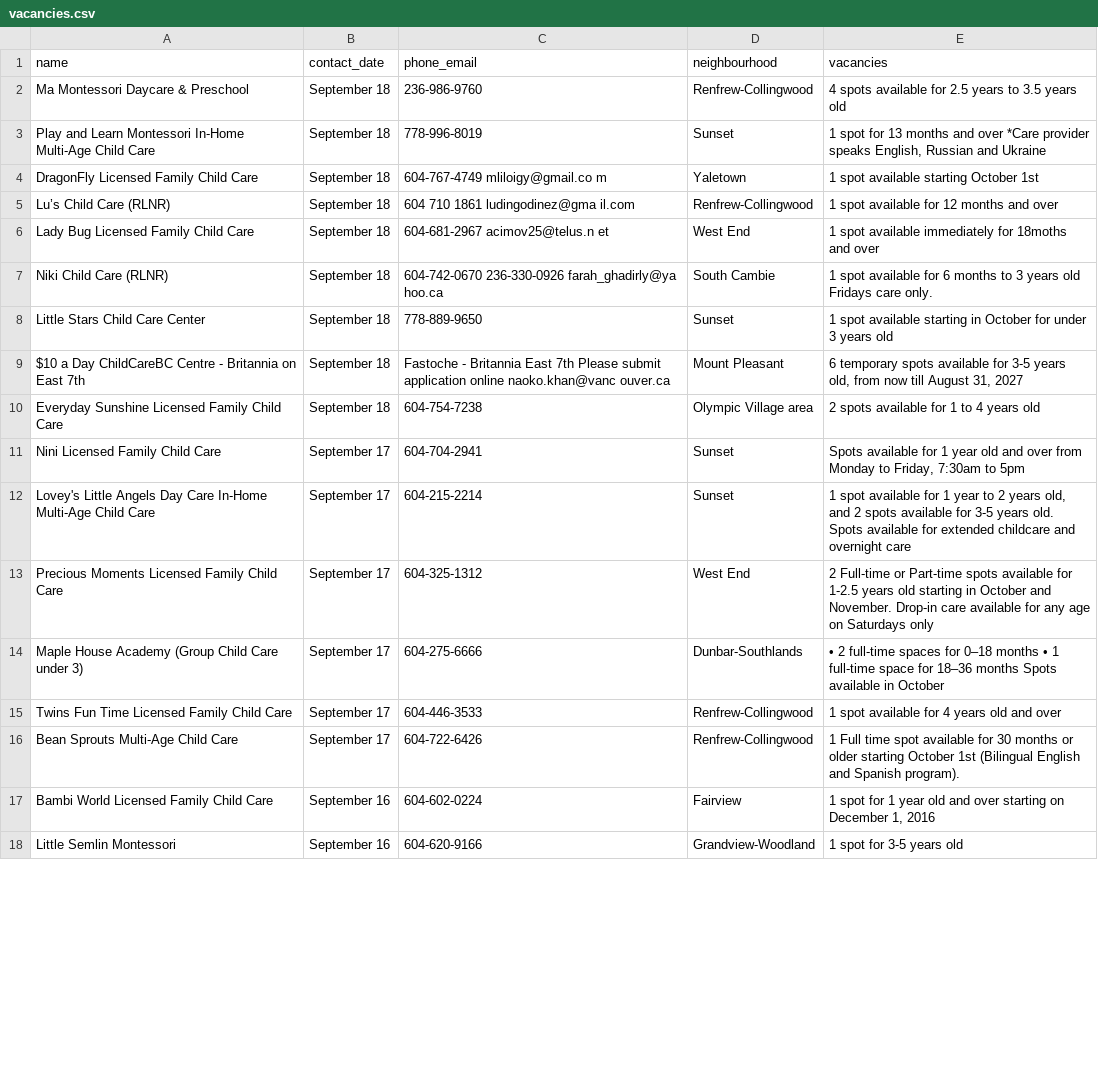
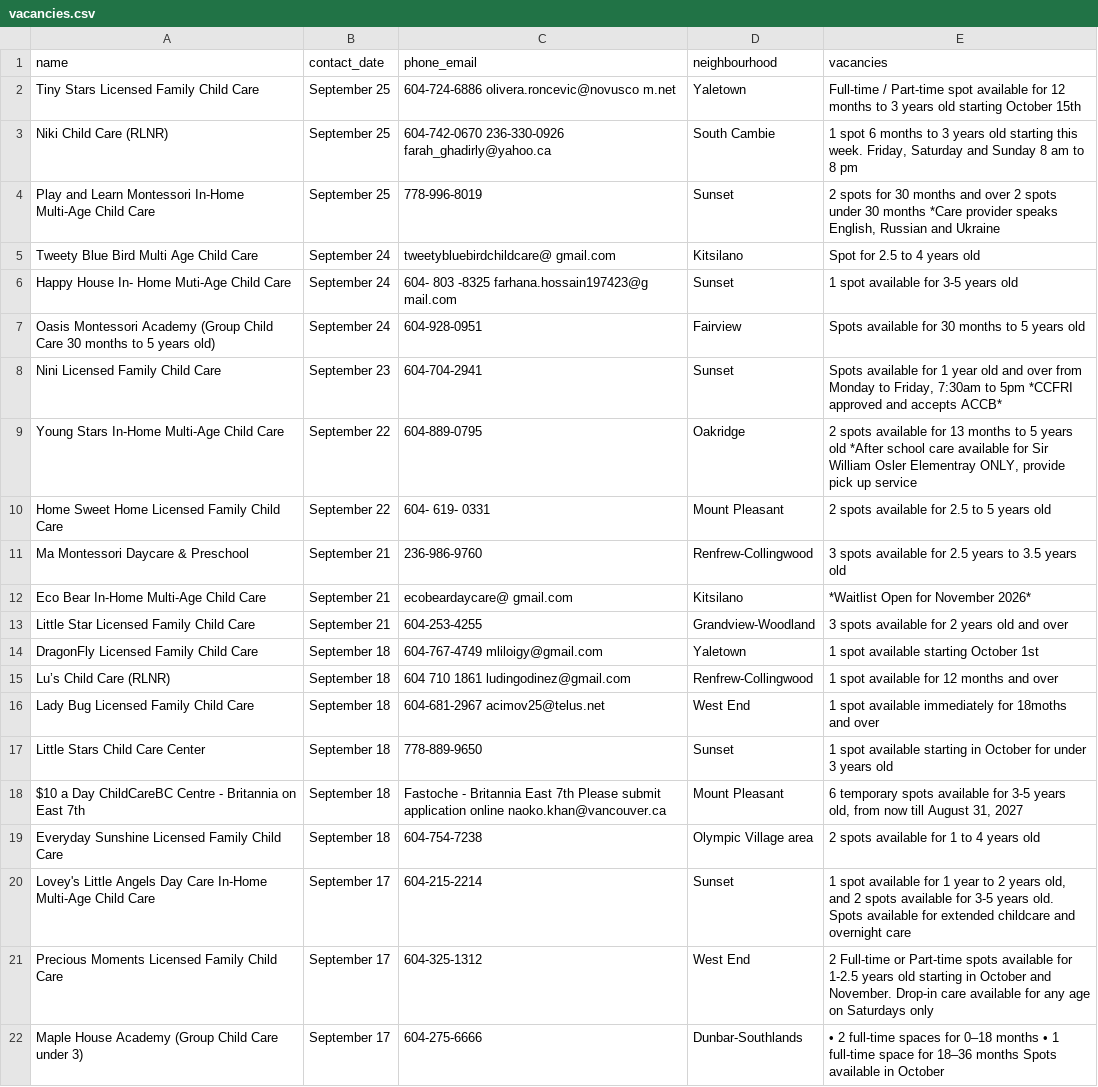
Before and after one commit to yzhong52/Vancouver-Daycare, a CSV file: processed_data/vacancies.csv, drawn as a sheet; only a part is shown; the shorter side is filled out with more unchanged rows; the diff covers the shown part only.

```diff
--- a/processed_data/vacancies.csv
+++ b/processed_data/vacancies.csv
@@ -1,12 +1,20 @@
 name,contact_date,phone_email,neighbourhood,vacancies
-Ma Montessori Daycare & Preschool,September 18,236-986-9760,Renfrew-Collingwood,4 spots available for 2.5 years to 3.5 years old
-Play and Learn Montessori In-Home Multi-Age Child Care,September 18,778-996-8019,Sunset,"1 spot for 13 months and over *Care provider speaks English, Russian and Ukraine"
-DragonFly Licensed Family Child Care,September 18,604-767-4749 mliloigy@gmail.co m,Yaletown,1 spot available starting October 1st
-Lu’s Child Care (RLNR),September 18,604 710 1861 ludingodinez@gma il.com,Renfrew-Collingwood,1 spot available for 12 months and over
-Lady Bug Licensed Family Child Care,September 18,604-681-2967 acimov25@telus.n et,West End,1 spot available immediately for 18moths and over
-Niki Child Care (RLNR),September 18,604-742-0670 236-330-0926 farah_ghadirly@ya hoo.ca,South Cambie,1 spot available for 6 months to 3 years old Fridays care only.
+Tiny Stars Licensed Family Child Care,September 25,604-724-6886 olivera.roncevic@novusco m.net,Yaletown,Full-time / Part-time spot available for 12 months to 3 years old starting October 15th
+Niki Child Care (RLNR),September 25,604-742-0670 236-330-0926 farah_ghadirly@yahoo.ca,South Cambie,"1 spot 6 months to 3 years old starting this week. Friday, Saturday and Sunday 8 am to 8 pm"
+Play and Learn Montessori In-Home Multi-Age Child Care,September 25,778-996-8019,Sunset,"2 spots for 30 months and over 2 spots under 30 months *Care provider speaks English, Russian and Ukraine"
+Tweety Blue Bird Multi Age Child Care,September 24,tweetybluebirdchildcare@ gmail.com,Kitsilano,Spot for 2.5 to 4 years old
+Happy House In- Home Muti-Age Child Care,September 24,604- 803 -8325 farhana.hossain197423@g mail.com,Sunset,1 spot available for 3-5 years old
+Oasis Montessori Academy (Group Child Care 30 months to 5 years old),September 24,604-928-0951,Fairview,Spots available for 30 months to 5 years old
+Nini Licensed Family Child Care,September 23,604-704-2941,Sunset,"Spots available for 1 year old and over from Monday to Friday, 7:30am to 5pm *CCFRI approved and accepts ACCB*"
+Young Stars In-Home Multi-Age Child Care,September 22,604-889-0795,Oakridge,"2 spots available for 13 months to 5 years old *After school care available for Sir William Osler Elementray ONLY, provide pick up service"
+Home Sweet Home Licensed Family Child Care,September 22,604- 619- 0331,Mount Pleasant,2 spots available for 2.5 to 5 years old
+Ma Montessori Daycare & Preschool,September 21,236-986-9760,Renfrew-Collingwood,3 spots available for 2.5 years to 3.5 years old
+Eco Bear In-Home Multi-Age Child Care,September 21,ecobeardaycare@ gmail.com,Kitsilano,*Waitlist Open for November 2026*
+Little Star Licensed Family Child Care,September 21,604-253-4255,Grandview-Woodland,3 spots available for 2 years old and over
+DragonFly Licensed Family Child Care,September 18,604-767-4749 mliloigy@gmail.com,Yaletown,1 spot available starting October 1st
+Lu’s Child Care (RLNR),September 18,604 710 1861 ludingodinez@gmail.com,Renfrew-Collingwood,1 spot available for 12 months and over
+Lady Bug Licensed Family Child Care,September 18,604-681-2967 acimov25@telus.net,West End,1 spot available immediately for 18moths and over
 Little Stars Child Care Center,September 18,778-889-9650,Sunset,1 spot available starting in October for under 3 years old
-$10 a Day ChildCareBC Centre - Britannia on East 7th,September 18,Fastoche - Britannia East 7th Please submit application online naoko.khan@vanc ouver.ca,Mount Pleasant,"6 temporary spots available for 3-5 years old, from now till August 31, 2027"
+$10 a Day ChildCareBC Centre - Britannia on East 7th,September 18,Fastoche - Britannia East 7th Please submit application online naoko.khan@vancouver.ca,Mount Pleasant,"6 temporary spots available for 3-5 years old, from now till August 31, 2027"
 Everyday Sunshine Licensed Family Child Care,September 18,604-754-7238,Olympic Village area,2 spots available for 1 to 4 years old
-Nini Licensed Family Child Care,September 17,604-704-2941,Sunset,"Spots available for 1 year old and over from Monday to Friday, 7:30am to 5pm"
 Lovey's Little Angels Day Care In-Home Multi-Age Child Care,September 17,604-215-2214,Sunset,"1 spot available for 1 year to 2 years old, and 2 spots available for 3-5 years old. Spots available for extended childcare and overnight care"
```
Also changed, not shown: 18 removed rows and 14 edited cells elsewhere in this file, processed_data/enriched_vacancies.csv, processed_data/geocoded_vacancies.csv.
